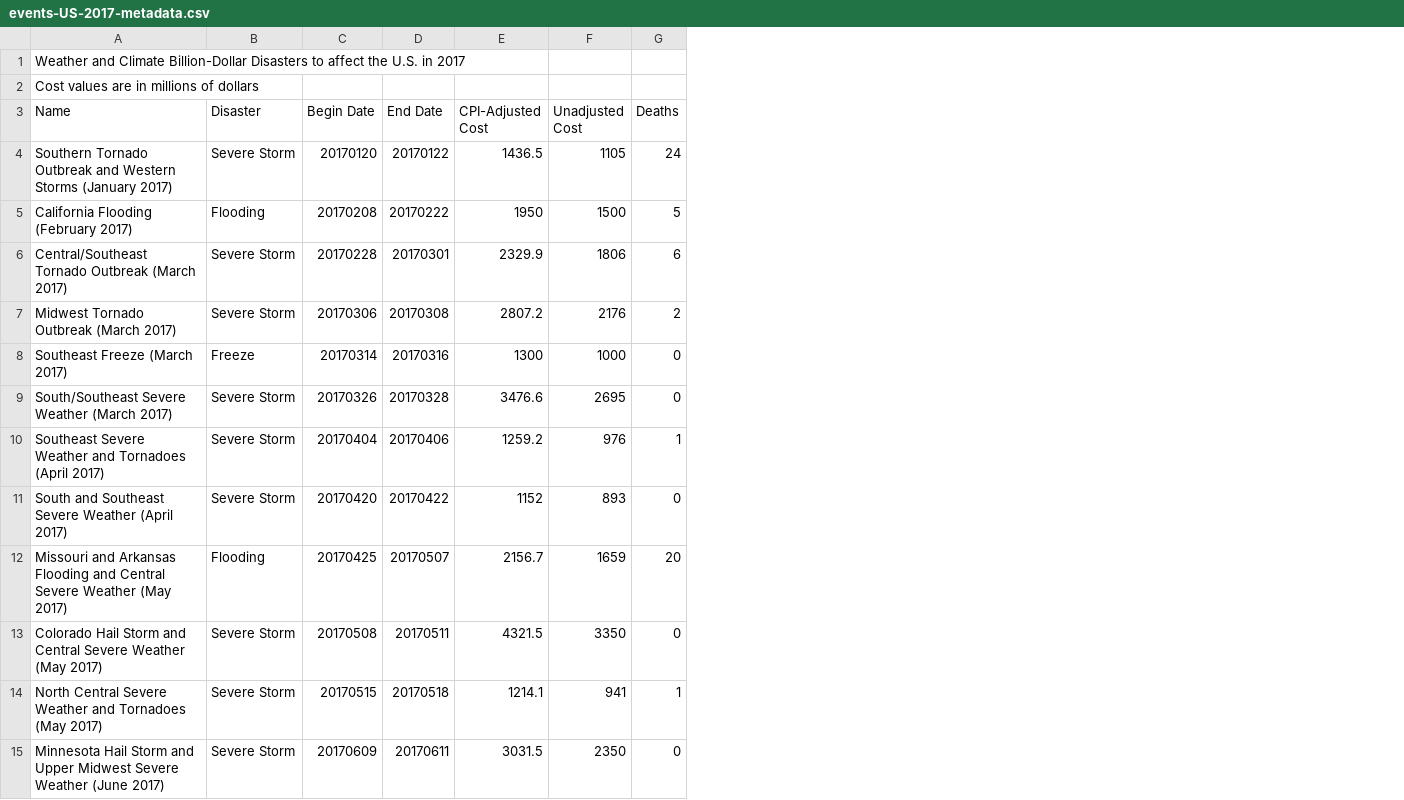
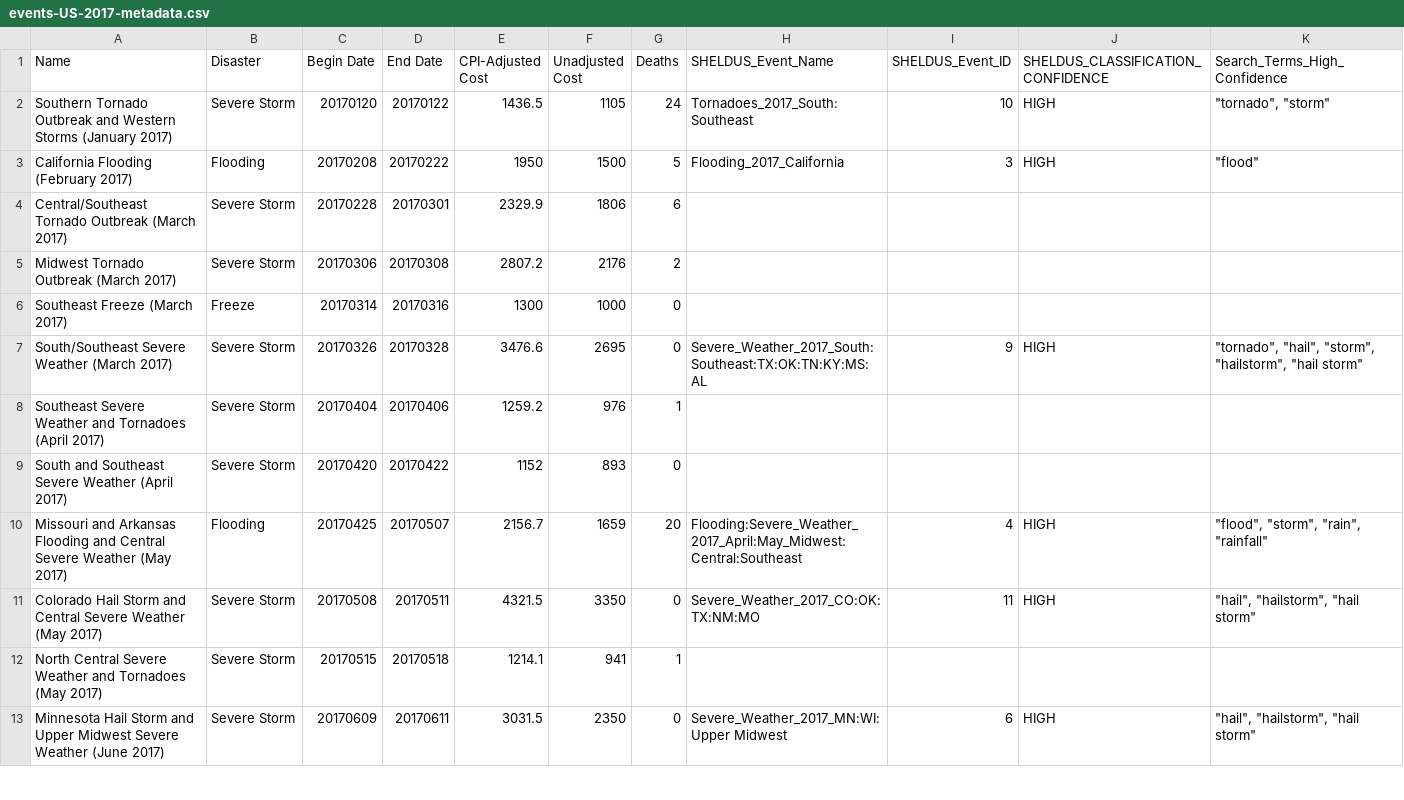
Before and after one commit to sak-18/online-offline-analysis, a CSV file: data/events-US-2017-metadata.csv, drawn as a sheet; only a part is shown; removed rows and columns are numbered as before the commit, all else as after; the diff names each change by its address in the sheet, - before the commit and + after, or states it on an @@ line.

Commit message:
scripts for collecting data from news articles, reddit

```diff
--- a/data/events-US-2017-metadata.csv
+++ b/data/events-US-2017-metadata.csv
+column H (SHELDUS_Event_Name), rows 2-13: Tornadoes_2017_South:Southeast | Flooding_2017_California |  |  |  | Severe_Weather_2017_South:Southeast:TX:OK:TN:KY:MS:AL |  |  | Flooding:Severe_Weather_2017_April:May_Midwest:Central:Southeast | Severe_Weather_2017_CO:OK:TX:NM:MO |  | Severe_Weather_2017_MN:WI:Upper Midwest
+column I (SHELDUS_Event_ID), rows 2-13: 10 | 3 |  |  |  | 9 |  |  | 4 | 11 |  | 6
+column J, rows 1-13: SHELDUS_CLASSIFICATION_CONFIDENCE | HIGH | HIGH |  |  |  | HIGH |  |  | HIGH | HIGH |  | HIGH
+column K (Search_Terms_High_Confidence), rows 2-13: "tornado", "storm" | "flood" |  |  |  | "tornado", "hail", "storm", "hailstorm", "hail storm" |  |  | "flood", "storm", "rain", "rainfall" | "hail", "hailstorm", "hail storm" |  | "hail", "hailstorm", "hail storm"
-row 1: Weather and Climate Billion-Dollar Disasters to affect the U.S. in 2017
-row 2: Cost values are in millions of dollars
```
Also changed, not shown: 30 other files.
